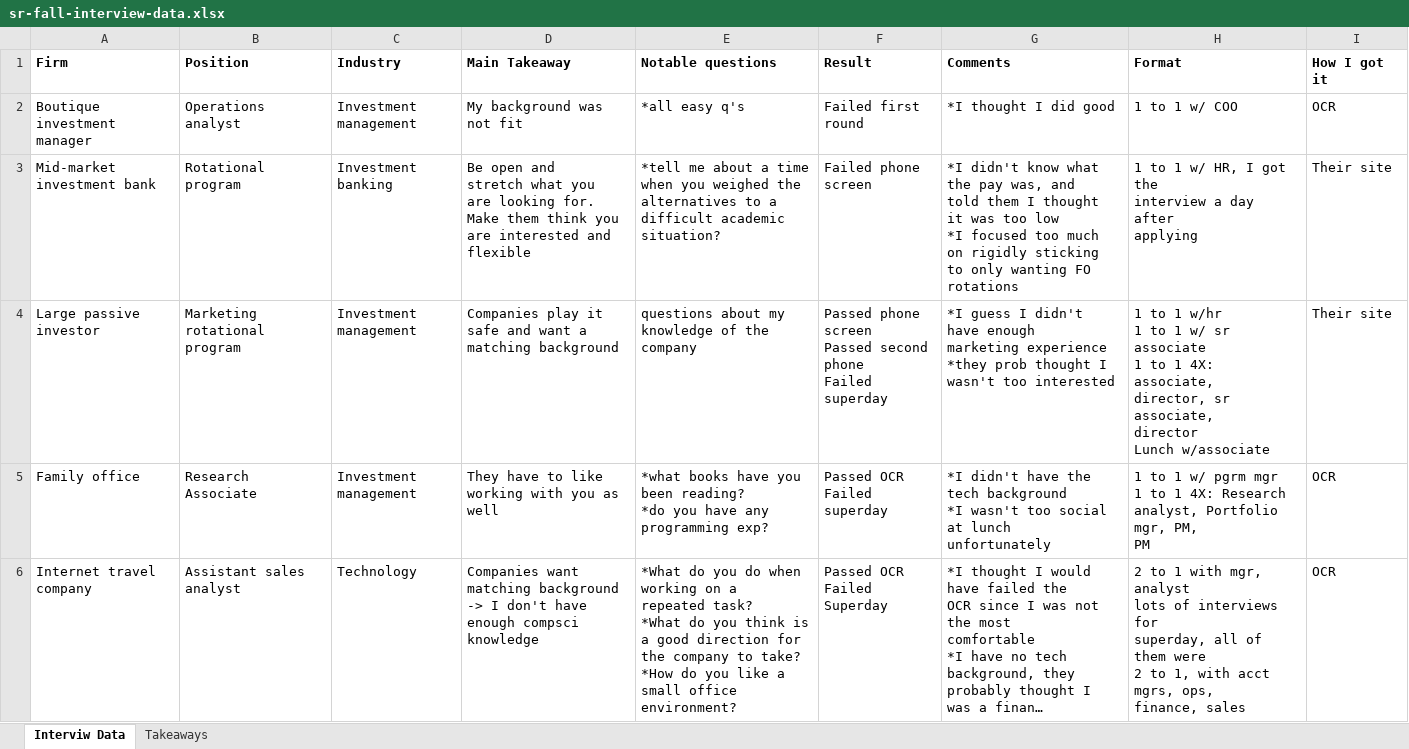
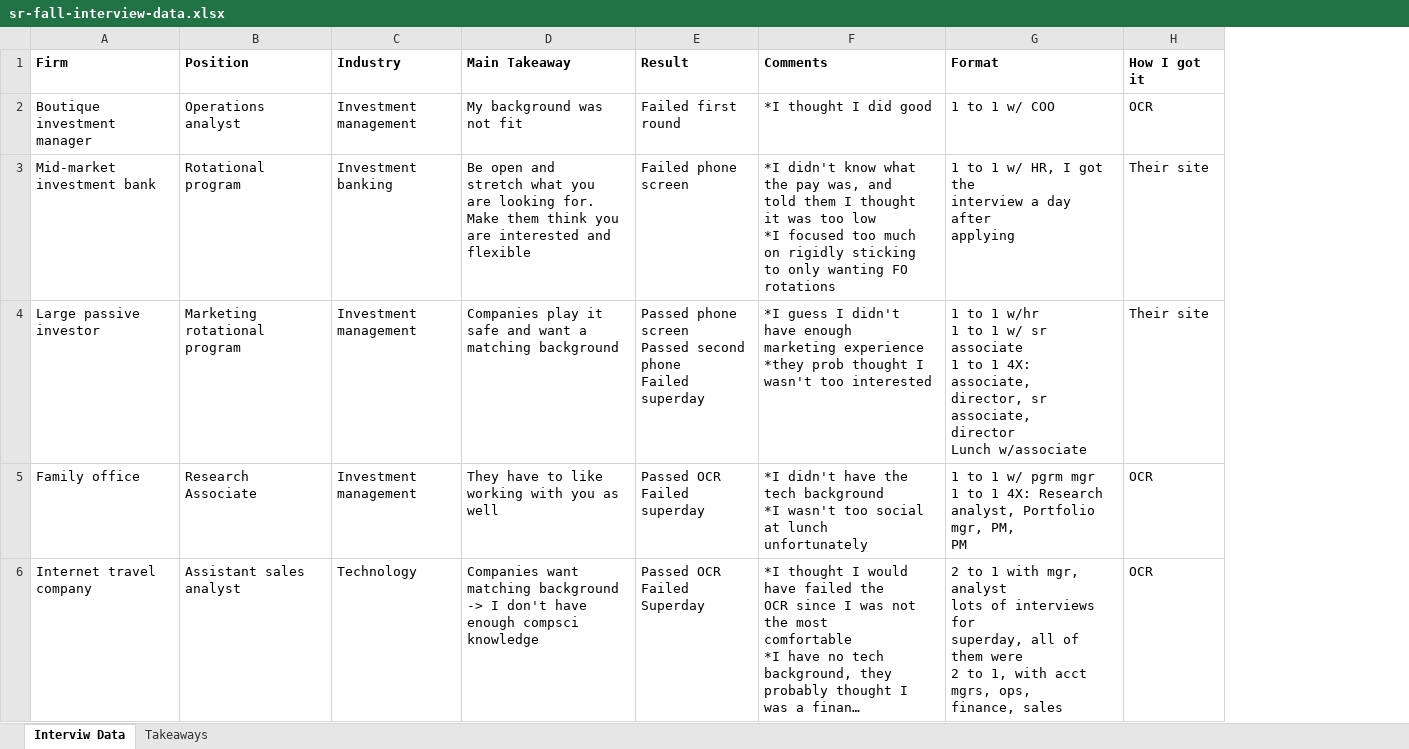
Before and after one commit to leolunyc/leolunyc.github.io, an Excel workbook: media/sr-fall-interview-data.xlsx, sheet Interviw Data, drawn as a sheet; only a part is shown; long unchanged cells end in …; values as stored, in another font and other column widths than the file's, no borders; ↵ is a line break in a cell; the diff names each change by its address in the sheet, - before the commit and + after, or states it on an @@ line.

```diff
--- a/media/sr-fall-interview-data.xlsx (sheet Interviw Data)
+++ b/media/sr-fall-interview-data.xlsx (sheet Interviw Data)
-column E (Notable questions), rows 2-6: *all easy q's | *tell me about a time when you weighed the ↵ alternatives to a difficult academic situation? | questions about my knowledge of the company | *what books have you been reading? ↵ *do you have any programming exp? | *What do you do when working on a ↵ repeated task? ↵ *What do you think is a good direction for ↵ the company to take? ↵ *How do you like a small office environment?
```
Also changed, not shown: 1 other file.
